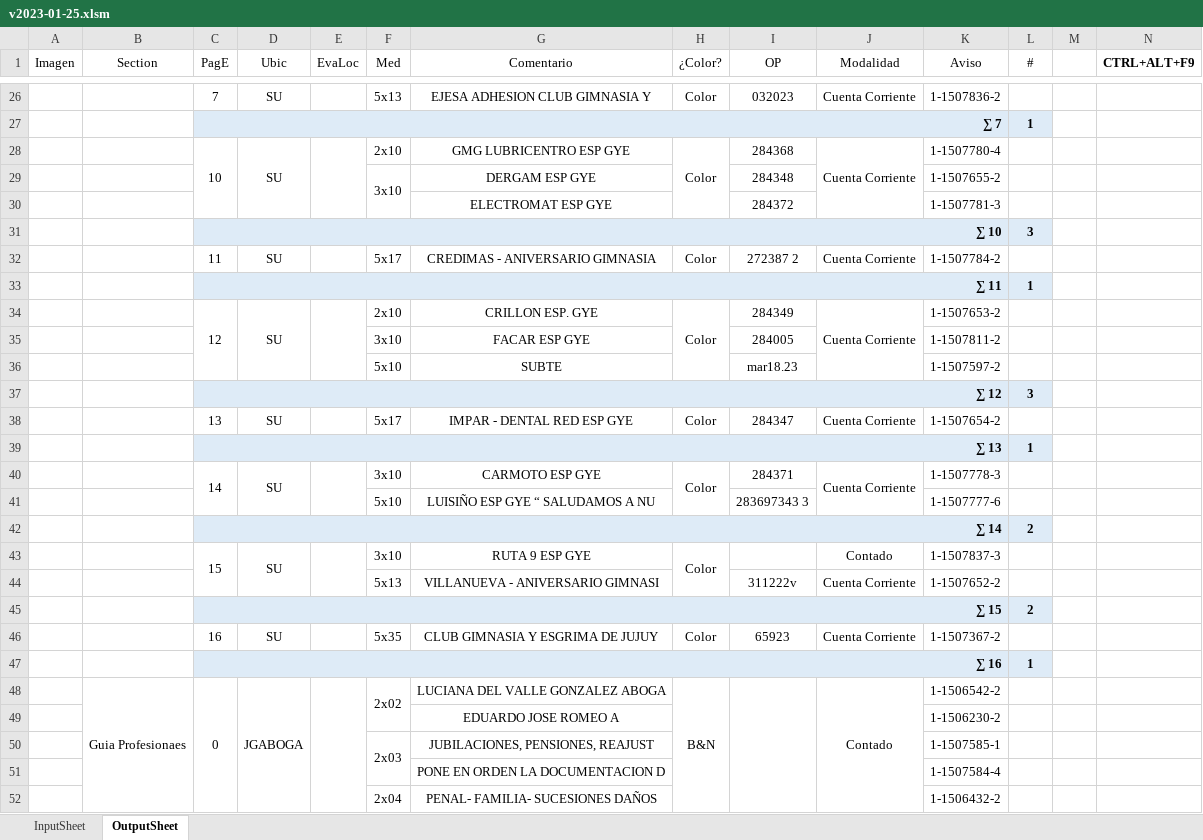
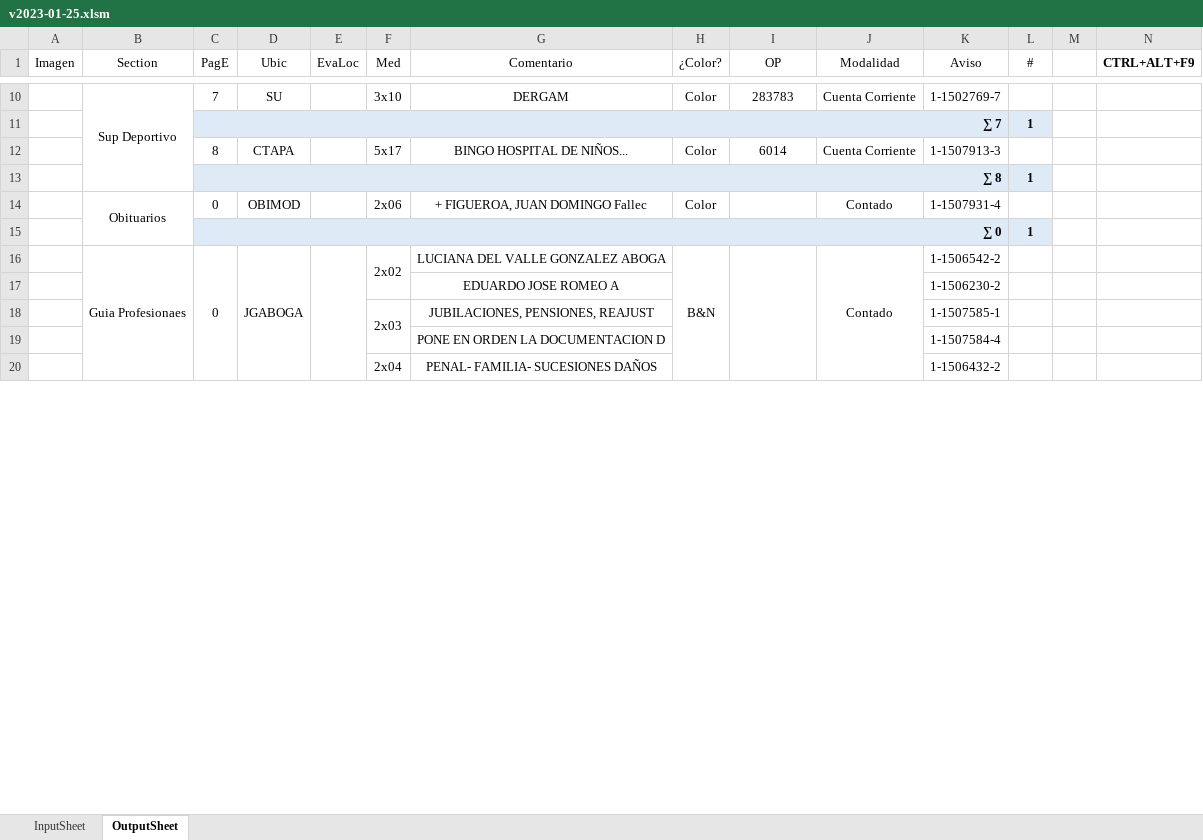
Before and after one commit to zherar7ordoya/AP6, an Excel workbook: Xtras/VBA/CdP/v2023-01-25.xlsm, sheet OutputSheet, drawn as a sheet; only a part is shown, gaps mark what is left out; values as stored, in another font and other column widths than the file's, no borders; conditional formats not drawn; removed rows and columns are numbered as before the commit, all else as after; the diff covers the shown part only; the diff names each change by its address in the sheet, - before the commit and + after, or states it on an @@ line.

```diff
--- a/Xtras/VBA/CdP/v2023-01-25.xlsm (sheet OutputSheet)
+++ b/Xtras/VBA/CdP/v2023-01-25.xlsm (sheet OutputSheet)
-B10 (Section): (empty)
+B10 (Section): Sup Deportivo
+B10:B13 merged
-F10 (Med): 5x13
+F10 (Med): 3x10
-G10 (Comentario): EJESA ADHESION CLUB GIMNASIA Y
+G10 (Comentario): DERGAM
-I10 (OP): 032023
+I10 (OP): 283783
-K10 (Aviso): 1-1507836-2
+K10 (Aviso): 1-1502769-7
-row 28:  |  | 10 | SU |  | 2x10 | GMG LUBRICENTRO ESP GYE | Color | 284368 | Cuenta Corriente | 1-1507780-4 | 1
-row 29:  |  |  |  |  | 3x10 | DERGAM ESP GYE |  | 284348 |  | 1-1507655-2 | 1
-row 30:  |  |  |  |  |  | ELECTROMAT ESP GYE |  | 284372 |  | 1-1507781-3 | 1
-row 31:  |  | ∑ 10 |  |  |  |  |  |  |  |  | 3
-row 32:  |  | 11 | SU |  | 5x17 | CREDIMAS - ANIVERSARIO GIMNASIA | Color | 272387 2 | Cuenta Corriente | 1-1507784-2 | 1
-row 33:  |  | ∑ 11 |  |  |  |  |  |  |  |  | 1
-row 34:  |  | 12 | SU |  | 2x10 | CRILLON ESP. GYE | Color | 284349 | Cuenta Corriente | 1-1507653-2 | 1
-row 35:  |  |  |  |  | 3x10 | FACAR ESP GYE |  | 284005 |  | 1-1507811-2 | 1
-row 36:  |  |  |  |  | 5x10 | SUBTE |  | mar18.23 |  | 1-1507597-2 | 1
-row 37:  |  | ∑ 12 |  |  |  |  |  |  |  |  | 3
-row 38:  |  | 13 | SU |  | 5x17 | IMPAR - DENTAL RED ESP GYE | Color | 284347 | Cuenta Corriente | 1-1507654-2 | 1
@@ row 39 moved to row 46: ∑ 13 @@
-row 40:  |  | 14 | SU |  | 3x10 | CARMOTO ESP GYE | Color | 284371 | Cuenta Corriente | 1-1507778-3 | 1
-row 41:  |  |  |  |  | 5x10 | LUISIÑO ESP GYE “ SALUDAMOS A NU |  | 283697343 3 |  | 1-1507777-6 | 1
-row 42:  |  | ∑ 14 |  |  |  |  |  |  |  |  | 2
-row 43:  |  | 15 | SU |  | 3x10 | RUTA 9 ESP GYE | Color |  | Contado | 1-1507837-3 | 1
-row 44:  |  |  |  |  | 5x13 | VILLANUEVA - ANIVERSARIO GIMNASI |  | 311222v | Cuenta Corriente | 1-1507652-2 | 1
-row 45:  |  | ∑ 15 |  |  |  |  |  |  |  |  | 2
-row 46:  |  | 16 | SU |  | 5x35 | CLUB GIMNASIA Y ESGRIMA DE JUJUY | Color | 65923 | Cuenta Corriente | 1-1507367-2 | 1
+row 12:  |  | 8 | CTAPA |  | 5x17 | BINGO HOSPITAL DE NIÑOS... | Color | 6014 | Cuenta Corriente | 1-1507913-3 | 1
-C13 (PagE): ∑ 16
+C13 (PagE): ∑ 8
+row 14:  | Obituarios | 0 | OBIMOD |  | 2x06 | + FIGUEROA, JUAN DOMINGO Fallec | Color |  | Contado | 1-1507931-4 | 1
+row 15:  |  | ∑ 0 |  |  |  |  |  |  |  |  | 1
```
Also changed, not shown: 22 added rows, 27 removed rows, 50 edited cells and merged cells elsewhere in this sheet, formulas that keep their value, hidden cells, 1 other file.
